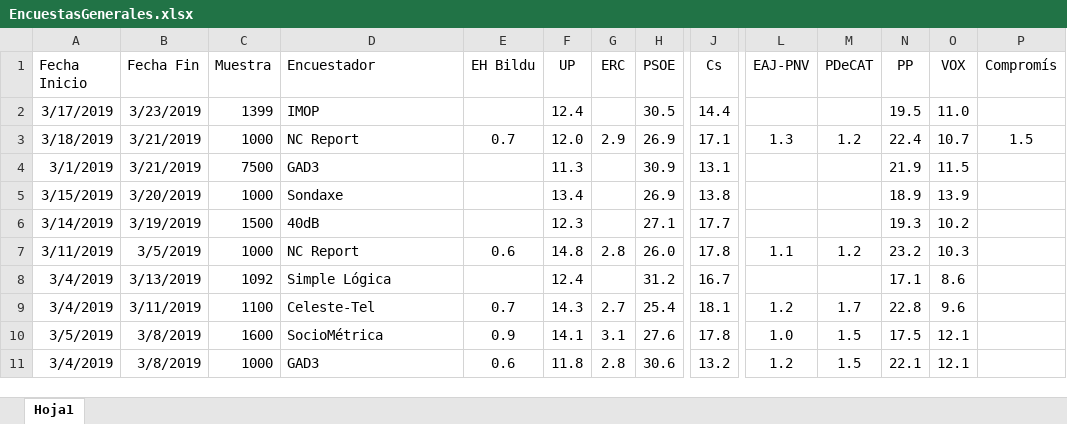
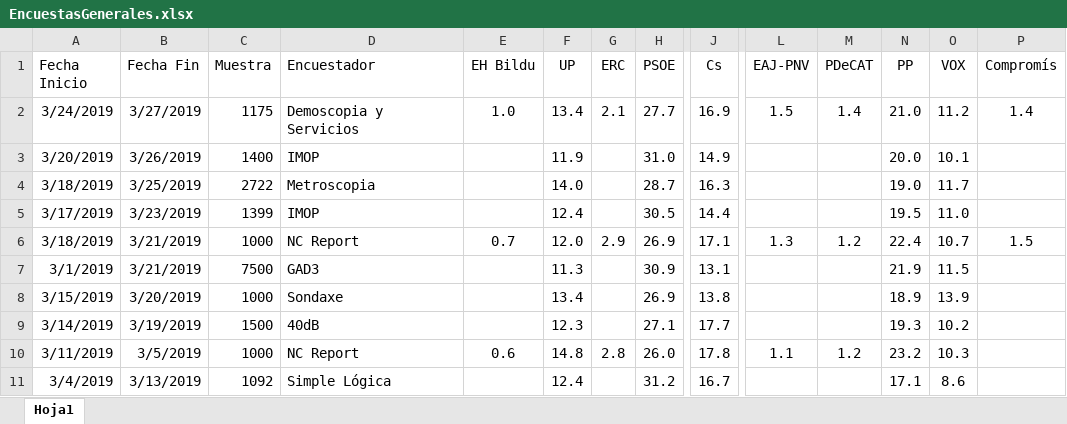
Before and after one commit to ChusCarro/1datomas, an Excel workbook: EleccionesGenerales/EncuestasGenerales.xlsx, sheet Hoja1, drawn as a sheet; only a part is shown, gaps mark what is left out; the shorter side is filled out with more unchanged rows; values as stored, in another font and other column widths than the file's, no borders; rows hold the shown columns only; the diff names each change by its address in the sheet, - before the commit and + after, or states it on an @@ line.

```diff
--- a/EleccionesGenerales/EncuestasGenerales.xlsx (sheet Hoja1)
+++ b/EleccionesGenerales/EncuestasGenerales.xlsx (sheet Hoja1)
+row 2: 3/24/2019 | 3/27/2019 | 1175 | Demoscopia y Servicios | 1.0 | 13.4 | 2.1 | 27.7 | 16.9 | 1.5 | 1.4 | 21.0 | 11.2 | 1.4
+row 3: 3/20/2019 | 3/26/2019 | 1400 | IMOP |  | 11.9 |  | 31.0 | 14.9 |  |  | 20.0 | 10.1
+row 4: 3/18/2019 | 3/25/2019 | 2722 | Metroscopia |  | 14.0 |  | 28.7 | 16.3 |  |  | 19.0 | 11.7
```
Also changed, not shown: 17 other files.
